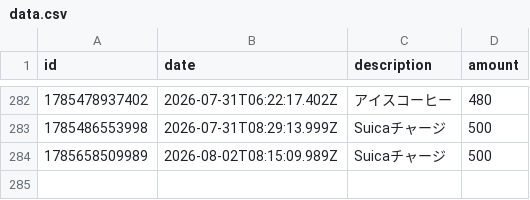
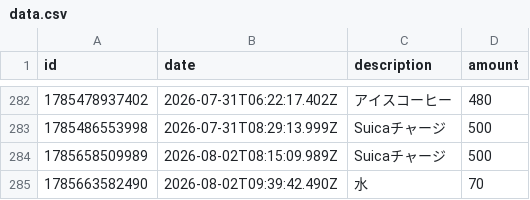
Before and after one commit to naoyamashita/expense-tracker, a CSV file: data.csv, drawn as a sheet; only a part is shown, gaps mark what is left out; the diff names each change by its address in the sheet, - before the commit and + after, or states it on an @@ line.

Commit message:
Update data.csv

```diff
--- a/data.csv
+++ b/data.csv
+row 285: 1785663582490 | 2026-08-02T09:39:42.490Z | 水 | 70
```
